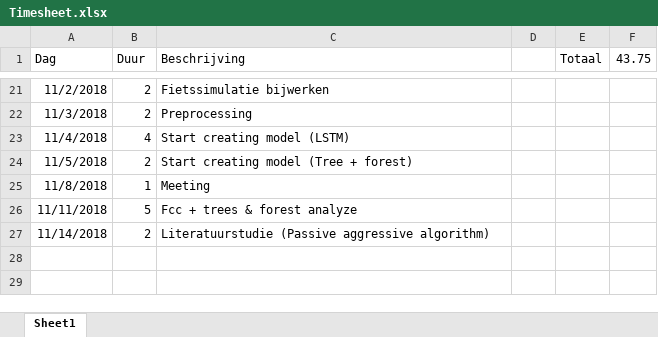
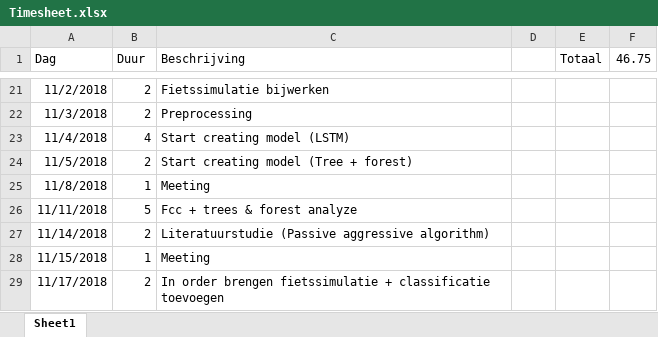
Before and after one commit to TooCools/Masterproef, an Excel workbook: Timesheet.xlsx, sheet Sheet1, drawn as a sheet; only a part is shown, gaps mark what is left out; values as stored, in another font and other column widths than the file's, no borders; the diff names each change by its address in the sheet, - before the commit and + after, or states it on an @@ line.

```diff
--- a/Timesheet.xlsx (sheet Sheet1)
+++ b/Timesheet.xlsx (sheet Sheet1)
-F1: 43.75
+F1: 46.75
+row 28: 11/15/2018 | 1 | Meeting
+row 29: 11/17/2018 | 2 | In order brengen fietssimulatie + classificatie toevoegen
```
Also changed, not shown: 9 other files.
